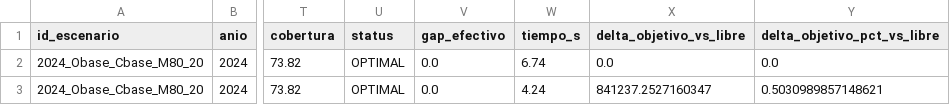
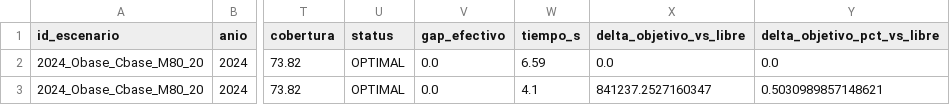
Before and after one commit to CeyniPBH/MingaData_PI, a CSV file: data/results/opt/comparacion_libre_vs_zonas.csv, drawn as a sheet; only a part is shown, gaps mark what is left out; the diff names each change by its address in the sheet, - before the commit and + after, or states it on an @@ line.

```diff
--- a/data/results/opt/comparacion_libre_vs_zonas.csv
+++ b/data/results/opt/comparacion_libre_vs_zonas.csv
-W2 (tiempo_s): 6.74
+W2 (tiempo_s): 6.59
-W3 (tiempo_s): 4.24
+W3 (tiempo_s): 4.1
```
Also changed, not shown: data/results/opt/barrido_lambda_base.csv, data/results/opt/estabilidad_escenarios.csv, 38 other files.
